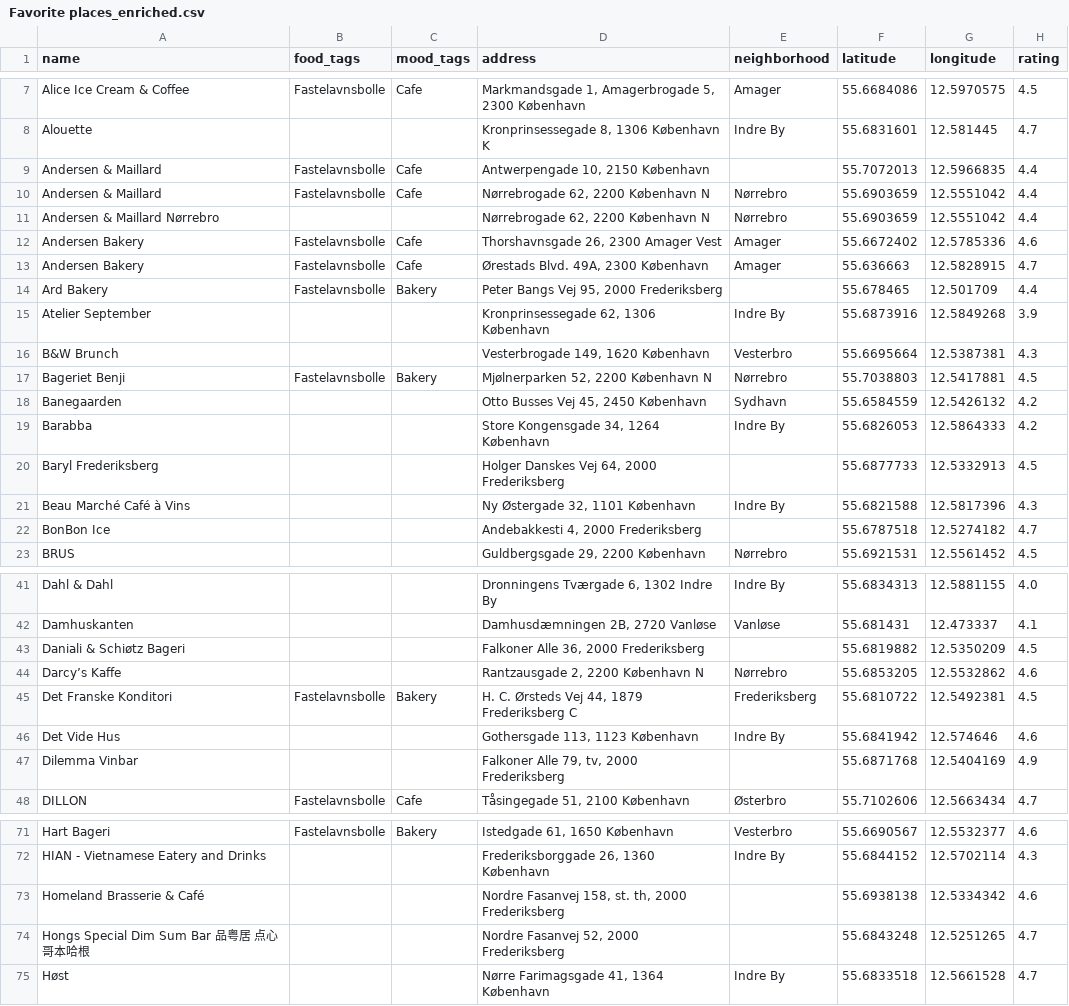
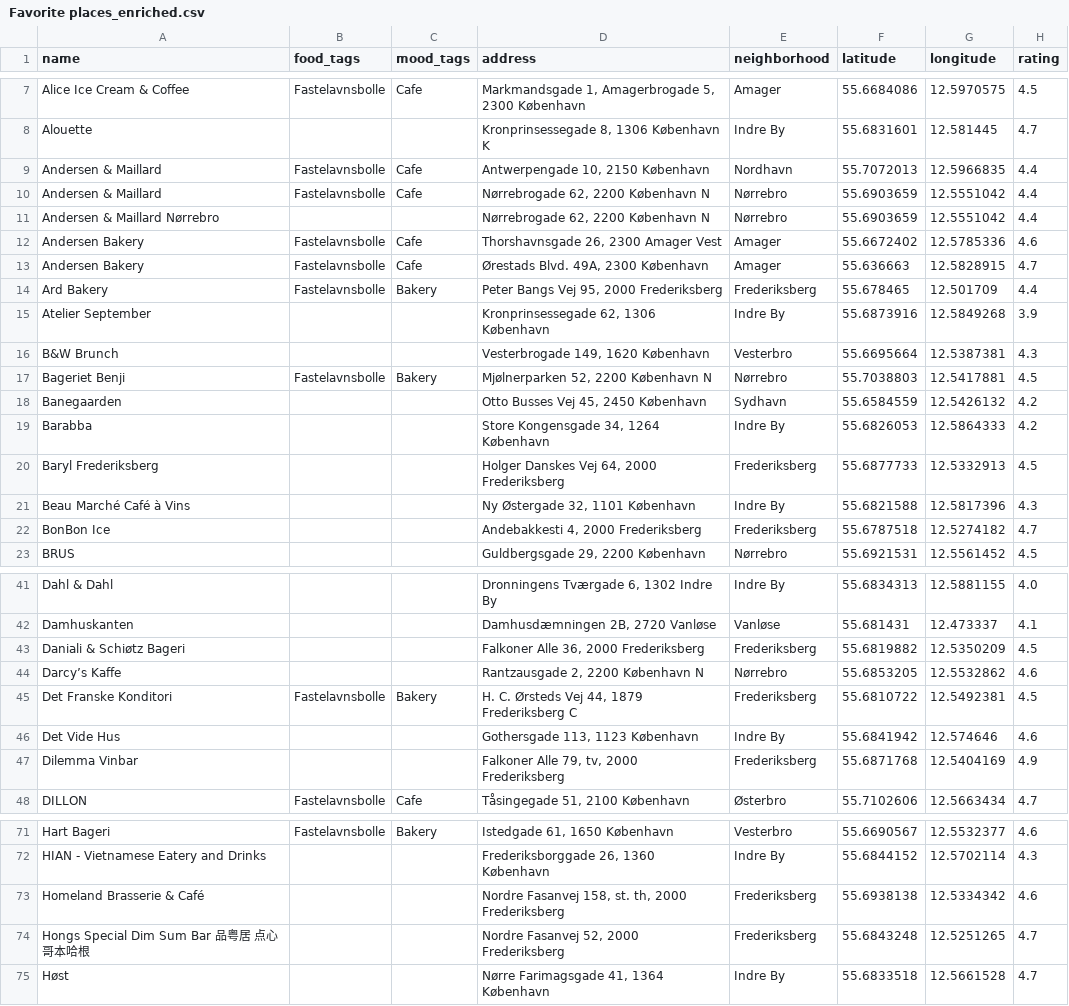
Before and after one commit to Hannazzzzz/cph-food-files-v0.1, a CSV file: Favorite places_enriched.csv, drawn as a sheet; only a part is shown, gaps mark what is left out; the diff covers the shown part only; the diff names each change by its address in the sheet, - before the commit and + after, or states it on an @@ line.

```diff
--- a/Favorite places_enriched.csv
+++ b/Favorite places_enriched.csv
-E9 (neighborhood): (empty)
+E9 (neighborhood): Nordhavn
-E14 (neighborhood): (empty)
+E14 (neighborhood): Frederiksberg
-E20 (neighborhood): (empty)
+E20 (neighborhood): Frederiksberg
-E22 (neighborhood): (empty)
+E22 (neighborhood): Frederiksberg
-E43 (neighborhood): (empty)
+E43 (neighborhood): Frederiksberg
-E47 (neighborhood): (empty)
+E47 (neighborhood): Frederiksberg
-E73:E74 (neighborhood): (empty)
+E73:E74 (neighborhood): Frederiksberg
```
Also changed, not shown: 18 edited cells elsewhere in this file, 1 other file.
